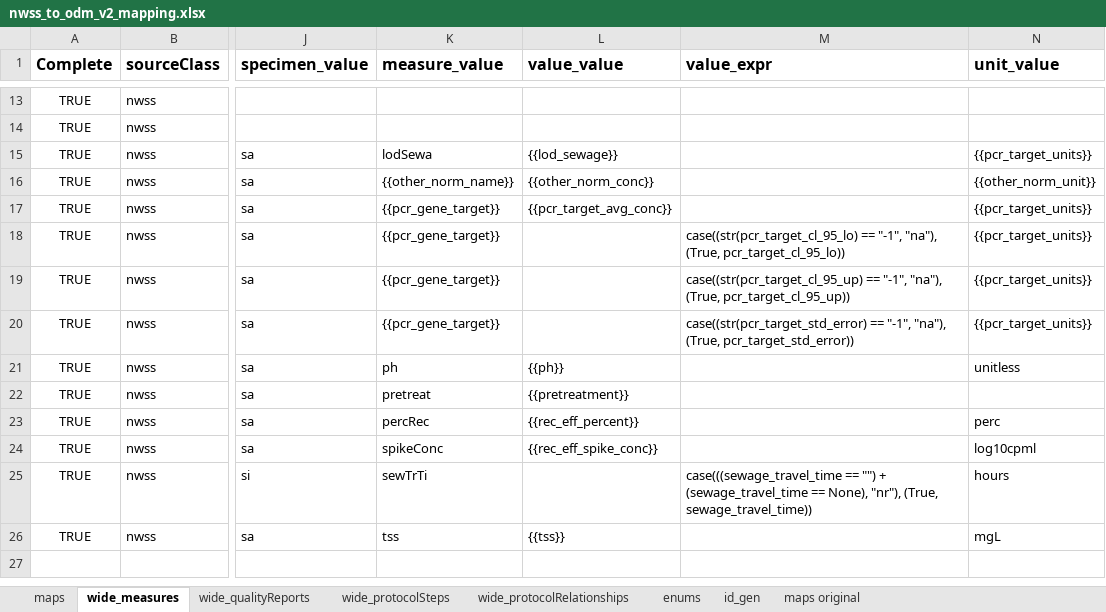
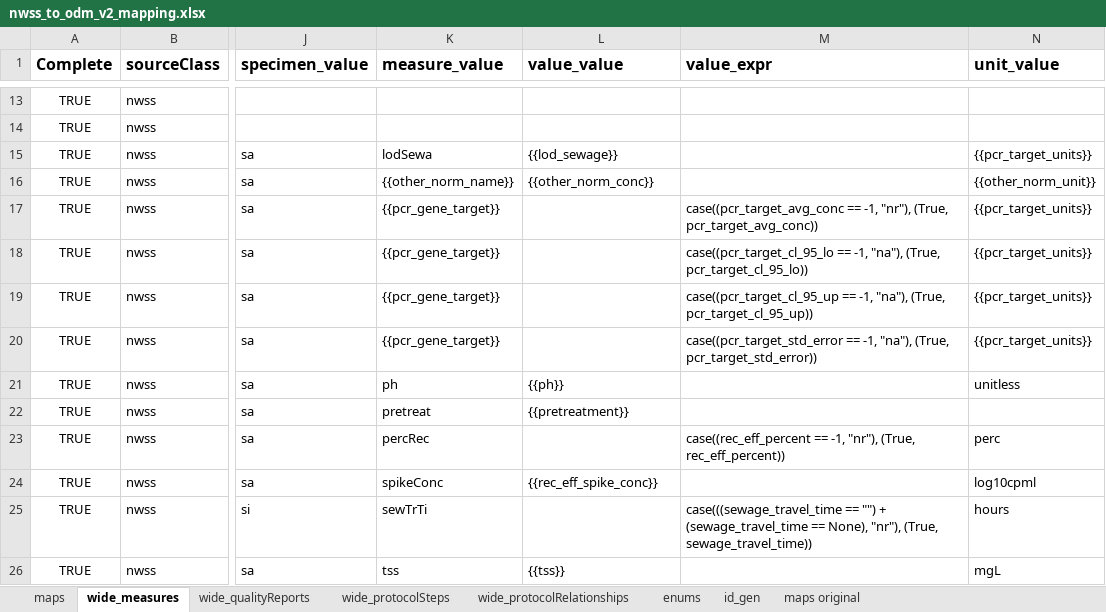
Before and after one commit to PHES-ODM/PHES-ODM-MapGenerator, an Excel workbook: data/mapping_config_files/nwss_to_odm_v2_mapping.xlsx, sheet wide_measures, drawn as a sheet; only a part is shown, gaps mark what is left out; values as stored, in another font and other column widths than the file's, no borders; the diff names each change by its address in the sheet, - before the commit and + after, or states it on an @@ line.

Commit message:
New protocolRelationships, contacts, organizations tables. More nr and na values in measures.value slot. Additional updates.

```diff
--- a/data/mapping_config_files/nwss_to_odm_v2_mapping.xlsx (sheet wide_measures)
+++ b/data/mapping_config_files/nwss_to_odm_v2_mapping.xlsx (sheet wide_measures)
-L17 (value_value): {{pcr_target_avg_conc}}
+L17 (value_value): (empty)
-M17 (value_expr): (empty)
+M17 (value_expr): case((pcr_target_avg_conc == -1, "nr"), (True, pcr_target_avg_conc))
-M18 (value_expr): case((str(pcr_target_cl_95_lo) == "-1", "na"), (True,…
+M18 (value_expr): case((pcr_target_cl_95_lo == -1, "na"), (True,…
-M19 (value_expr): case((str(pcr_target_cl_95_up) == "-1", "na"), (True,…
+M19 (value_expr): case((pcr_target_cl_95_up == -1, "na"), (True,…
-M20 (value_expr): case((str(pcr_target_std_error) == "-1", "na"), (True,…
+M20 (value_expr): case((pcr_target_std_error == -1, "na"), (True,…
-L23 (value_value): {{rec_eff_percent}}
+L23 (value_value): (empty)
-M23 (value_expr): (empty)
+M23 (value_expr): case((rec_eff_percent == -1, "nr"), (True, rec_eff_percent))
```
Also changed, not shown: sheet wide_protocolRelationships, sheet maps.
